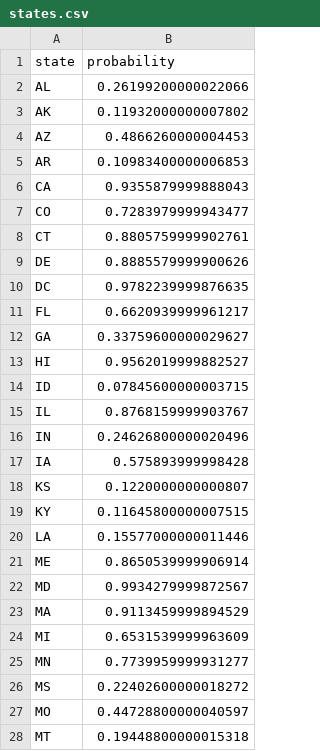
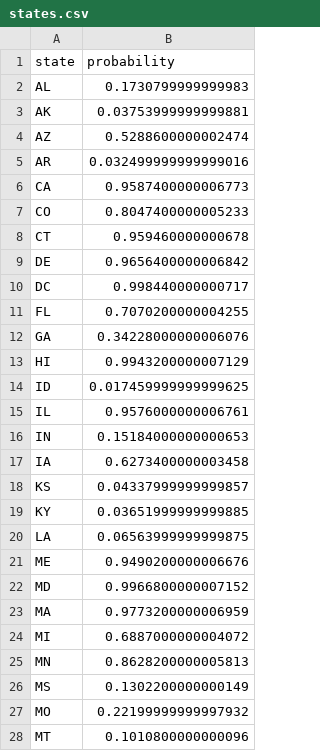
Before and after one commit to CoryMcCartan/election-2016, a CSV file: model/output/states.csv, drawn as a sheet; only a part is shown; the diff covers the shown part only.

```diff
--- a/model/output/states.csv
+++ b/model/output/states.csv
@@ -1,28 +1,28 @@
 state,probability
-AL,0.26199200000022066
-AK,0.11932000000007802
-AZ,0.4866260000004453
-AR,0.10983400000006853
-CA,0.9355879999888043
-CO,0.7283979999943477
-CT,0.8805759999902761
-DE,0.8885579999900626
-DC,0.9782239999876635
-FL,0.6620939999961217
-GA,0.33759600000029627
-HI,0.9562019999882527
-ID,0.07845600000003715
-IL,0.8768159999903767
-IN,0.24626800000020496
-IA,0.575893999998428
-KS,0.1220000000000807
-KY,0.11645800000007515
-LA,0.15577000000011446
-ME,0.8650539999906914
-MD,0.9934279999872567
-MA,0.9113459999894529
-MI,0.6531539999963609
-MN,0.7739959999931277
-MS,0.22402600000018272
-MO,0.44728800000040597
-MT,0.19448800000015318
+AL,0.1730799999999983
+AK,0.03753999999999881
+AZ,0.5288600000002474
+AR,0.032499999999999016
+CA,0.9587400000006773
+CO,0.8047400000005233
+CT,0.959460000000678
+DE,0.9656400000006842
+DC,0.998440000000717
+FL,0.7070200000004255
+GA,0.34228000000006076
+HI,0.9943200000007129
+ID,0.017459999999999625
+IL,0.9576000000006761
+IN,0.15184000000000653
+IA,0.6273400000003458
+KS,0.04337999999999857
+KY,0.03651999999999885
+LA,0.06563999999999875
+ME,0.9490200000006676
+MD,0.9966800000007152
+MA,0.9773200000006959
+MI,0.6887000000004072
+MN,0.8628200000005813
+MS,0.1302200000000149
+MO,0.22199999999997932
+MT,0.1010800000000096
```
Also changed, not shown: 24 edited cells elsewhere in this file, client/data/electors.csv, client/data/history.csv, 7 other files.
